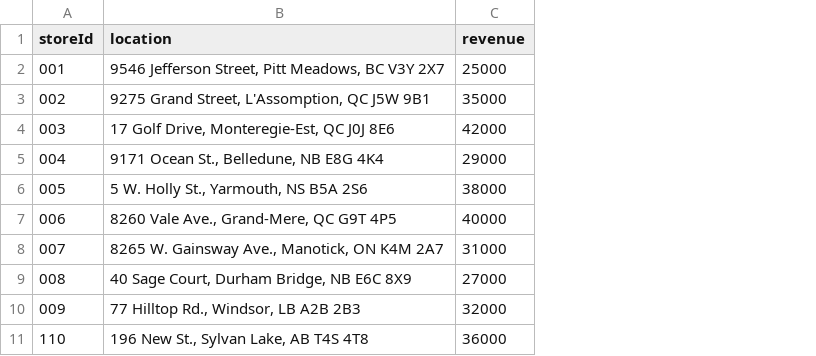
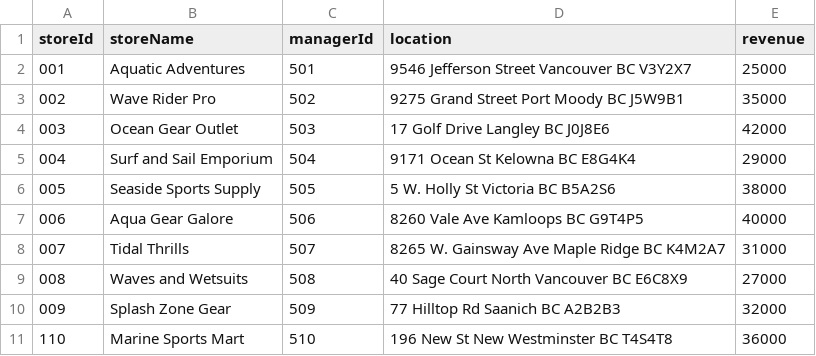
Before and after one commit to CarolinaKierulff/CSC-370-Project, a CSV file: store.csv, drawn as a sheet; addresses are those after the commit; the diff names each change by its address in the sheet, - before the commit and + after, or states it on an @@ line.

Commit message:
Update store.csv
Now includes 2 new attributes

```diff
--- a/store.csv
+++ b/store.csv
+column B (storeName), rows 2-11: Aquatic Adventures | Wave Rider Pro | Ocean Gear Outlet | Surf and Sail Emporium | Seaside Sports Supply | Aqua Gear Galore | Tidal Thrills | Waves and Wetsuits | Splash Zone Gear | Marine Sports Mart
+column C (managerId), rows 2-11: 501 | 502 | 503 | 504 | 505 | 506 | 507 | 508 | 509 | 510
-D2 (location): 9546 Jefferson Street, Pitt Meadows, BC V3Y 2X7
+D2 (location): 9546 Jefferson Street Vancouver BC V3Y2X7
-D3 (location): 9275 Grand Street, L'Assomption, QC J5W 9B1
+D3 (location): 9275 Grand Street Port Moody BC J5W9B1
-D4 (location): 17 Golf Drive, Monteregie-Est, QC J0J 8E6
+D4 (location): 17 Golf Drive Langley BC J0J8E6
-D5 (location): 9171 Ocean St., Belledune, NB E8G 4K4
+D5 (location): 9171 Ocean St Kelowna BC E8G4K4
-D6 (location): 5 W. Holly St., Yarmouth, NS B5A 2S6
+D6 (location): 5 W. Holly St Victoria BC B5A2S6
-D7 (location): 8260 Vale Ave., Grand-Mere, QC G9T 4P5
+D7 (location): 8260 Vale Ave Kamloops BC G9T4P5
-D8 (location): 8265 W. Gainsway Ave., Manotick, ON K4M 2A7
+D8 (location): 8265 W. Gainsway Ave Maple Ridge BC K4M2A7
-D9 (location): 40 Sage Court, Durham Bridge, NB E6C 8X9
+D9 (location): 40 Sage Court North Vancouver BC E6C8X9
-D10 (location): 77 Hilltop Rd., Windsor, LB A2B 2B3
+D10 (location): 77 Hilltop Rd Saanich BC A2B2B3
-D11 (location): 196 New St., Sylvan Lake, AB T4S 4T8
+D11 (location): 196 New St New Westminster BC T4S4T8
```
